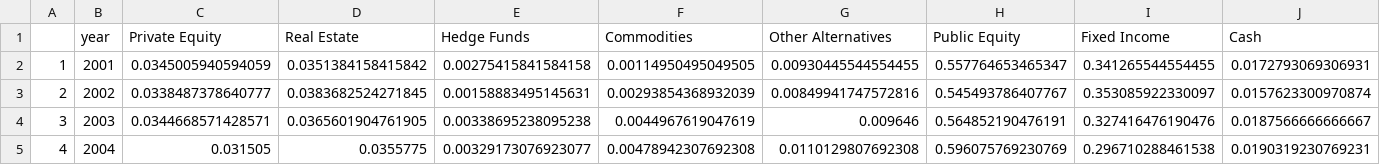
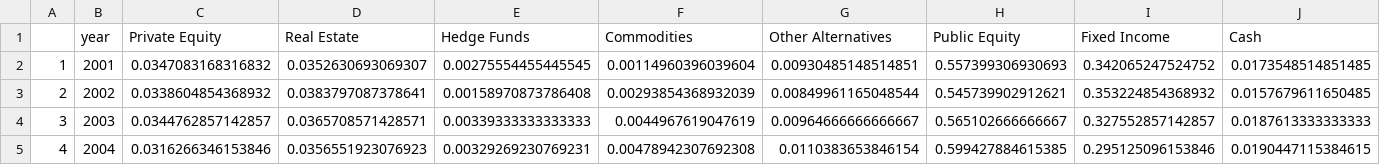
Before and after one commit to ReasonFoundation/databaseR, a CSV file: files/assets.csv, drawn as a sheet; only a part is shown; the diff covers the shown part only.

Commit message:
Add files via upload

```diff
--- a/files/assets.csv
+++ b/files/assets.csv
@@ -1,5 +1,5 @@
 "","year","Private Equity","Real Estate","Hedge Funds","Commodities","Other Alternatives","Public Equity","Fixed Income","Cash"
-"1","2001",0.0345005940594059,0.0351384158415842,0.00275415841584158,0.00114950495049505,0.00930445544554455,0.557764653465347,0.341265544554455,0.0172793069306931
-"2","2002",0.0338487378640777,0.0383682524271845,0.00158883495145631,0.00293854368932039,0.00849941747572816,0.545493786407767,0.353085922330097,0.0157623300970874
-"3","2003",0.0344668571428571,0.0365601904761905,0.00338695238095238,0.0044967619047619,0.009646,0.564852190476191,0.327416476190476,0.0187566666666667
-"4","2004",0.031505,0.0355775,0.00329173076923077,0.00478942307692308,0.0110129807692308,0.596075769230769,0.296710288461538,0.0190319230769231
+"1","2001",0.0347083168316832,0.0352630693069307,0.00275554455445545,0.00114960396039604,0.00930485148514851,0.557399306930693,0.342065247524752,0.0173548514851485
+"2","2002",0.0338604854368932,0.0383797087378641,0.00158970873786408,0.00293854368932039,0.00849961165048544,0.545739902912621,0.353224854368932,0.0157679611650485
+"3","2003",0.0344762857142857,0.0365708571428571,0.00339333333333333,0.0044967619047619,0.00964666666666667,0.565102666666667,0.327552857142857,0.0187613333333333
+"4","2004",0.0316266346153846,0.0356551923076923,0.00329269230769231,0.00478942307692308,0.0110383653846154,0.599427884615385,0.295125096153846,0.0190447115384615
```
Also changed, not shown: 1 added row and 125 edited cells elsewhere in this file.
